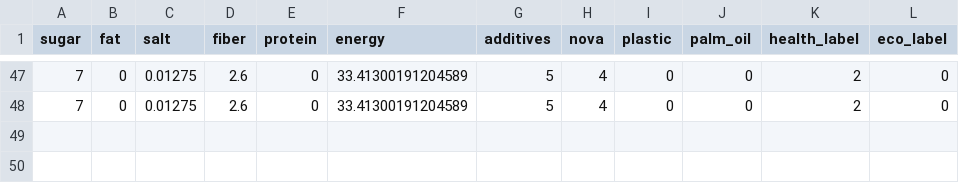
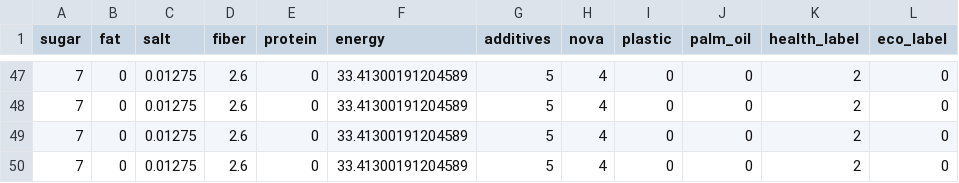
Before and after one commit to Mamoon-5G/NutriScan, a CSV file: backend/data/training_data.csv, drawn as a sheet; only a part is shown, gaps mark what is left out.

```diff
--- a/backend/data/training_data.csv
+++ b/backend/data/training_data.csv
@@ -48 +48,3 @@ sugar,fat,salt,fiber,protein,energy,additives,nova,plastic,palm_oil,health_label
 7,0,0.01275,2.6,0,33.41300191204589,5,4,0,0,2,0
+7,0,0.01275,2.6,0,33.41300191204589,5,4,0,0,2,0
+7,0,0.01275,2.6,0,33.41300191204589,5,4,0,0,2,0
```
Also changed, not shown: 8 other files.
